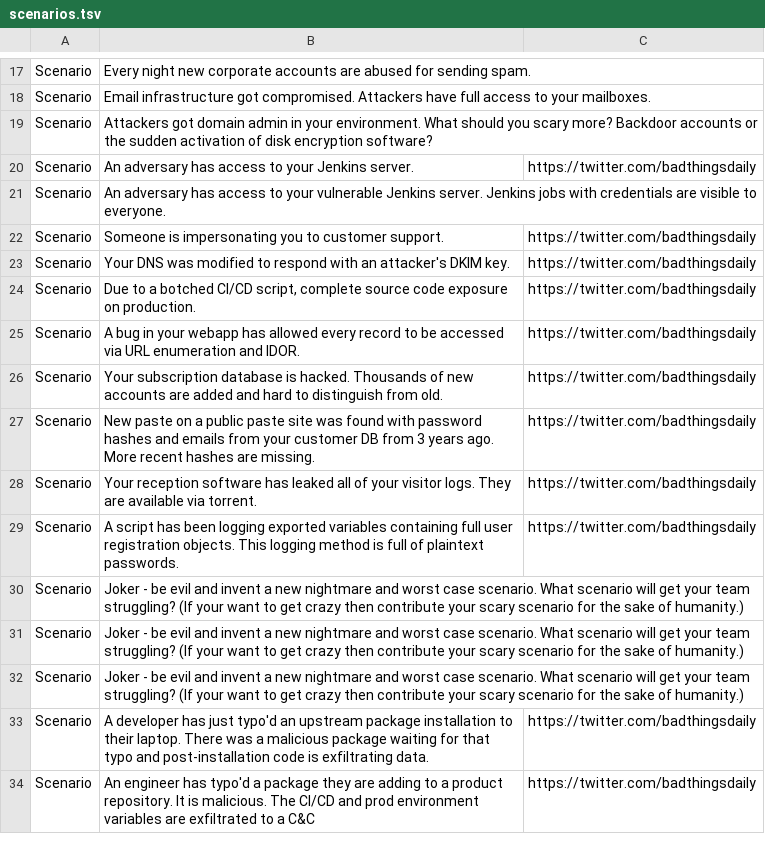
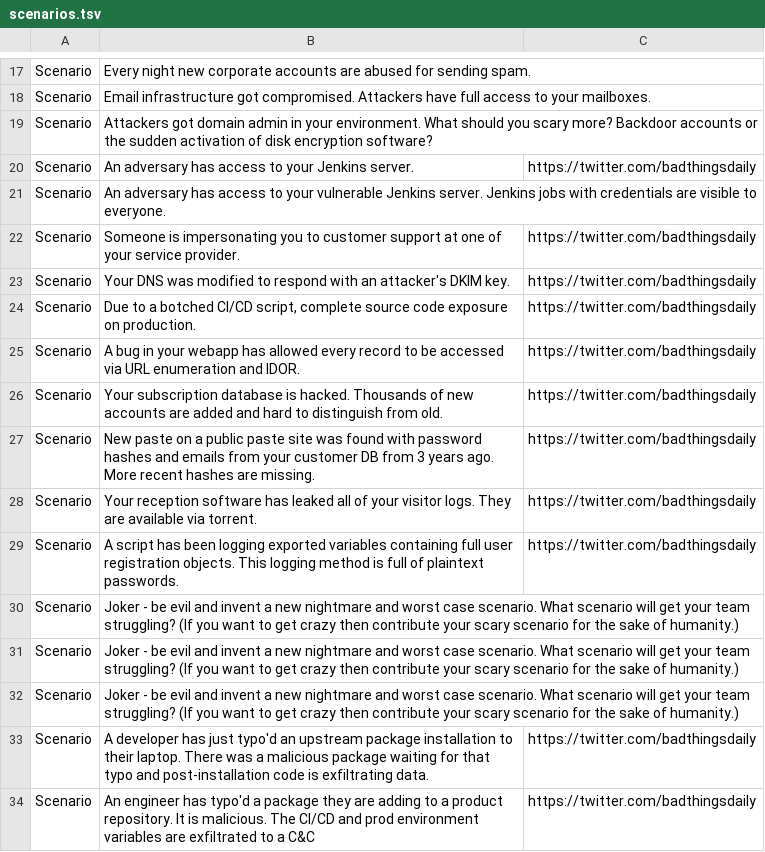
Before and after one commit to Karneades/Defensomania, a TSV file: cards/scenarios.tsv, drawn as a sheet; only a part is shown, gaps mark what is left out.

Commit message:
Improve wording in scenario cards

```diff
--- a/cards/scenarios.tsv
+++ b/cards/scenarios.tsv
@@ -21,3 +21,3 @@ Scenario	An adversary has access to your Jenkins server.	https://twitter.com/bad
 Scenario	An adversary has access to your vulnerable Jenkins server. Jenkins jobs with credentials are visible to everyone.	
-Scenario	Someone is impersonating you to customer support.	https://twitter.com/badthingsdaily
+Scenario	Someone is impersonating you to customer support at one of your service provider.	https://twitter.com/badthingsdaily
 Scenario	Your DNS was modified to respond with an attacker's DKIM key.	https://twitter.com/badthingsdaily
@@ -29,5 +29,5 @@ Scenario	Your reception software has leaked all of your visitor logs. They are a
 Scenario	A script has been logging exported variables containing full user registration objects. This logging method is full of plaintext passwords.	https://twitter.com/badthingsdaily
-Scenario	Joker - be evil and invent a new nightmare and worst case scenario. What scenario will get your team struggling? (If your want to get crazy then contribute your scary scenario for the sake of humanity.)	
-Scenario	Joker - be evil and invent a new nightmare and worst case scenario. What scenario will get your team struggling? (If your want to get crazy then contribute your scary scenario for the sake of humanity.)	
-Scenario	Joker - be evil and invent a new nightmare and worst case scenario. What scenario will get your team struggling? (If your want to get crazy then contribute your scary scenario for the sake of humanity.)	
+Scenario	Joker - be evil and invent a new nightmare and worst case scenario. What scenario will get your team struggling? (If you want to get crazy then contribute your scary scenario for the sake of humanity.)	
+Scenario	Joker - be evil and invent a new nightmare and worst case scenario. What scenario will get your team struggling? (If you want to get crazy then contribute your scary scenario for the sake of humanity.)	
+Scenario	Joker - be evil and invent a new nightmare and worst case scenario. What scenario will get your team struggling? (If you want to get crazy then contribute your scary scenario for the sake of humanity.)	
 Scenario	A developer has just typo'd an upstream package installation to their laptop. There was a malicious package waiting for that typo and post-installation code is exfiltrating data.	https://twitter.com/badthingsdaily
```
